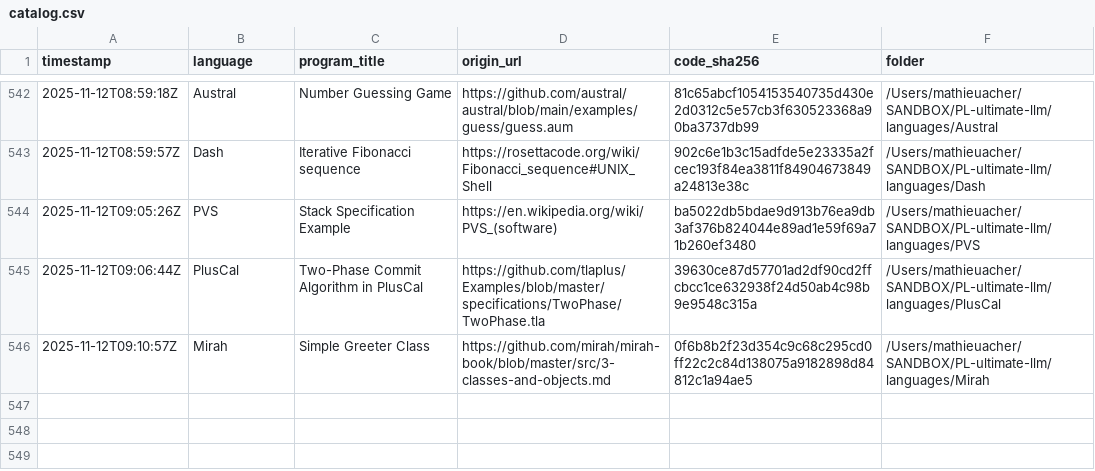
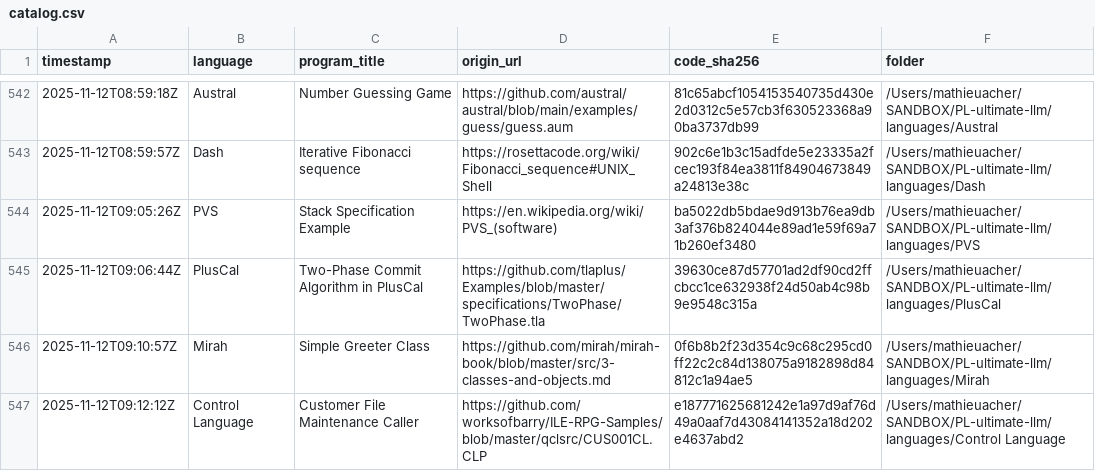
Before and after one commit to acherm/PL-ultimate-llm, a CSV file: data/catalog.csv, drawn as a sheet; only a part is shown, gaps mark what is left out.

Commit message:
turn: add Control Language (+1 program)
List-Digest: ca9bc976
Model: google/gemini-2.5-pro
Temperature: 0.4

```diff
--- a/data/catalog.csv
+++ b/data/catalog.csv
@@ -546 +546,2 @@ timestamp,language,program_title,origin_url,code_sha256,folder
 2025-11-12T09:10:57Z,Mirah,Simple Greeter Class,https://github.com/mirah/mirah-book/blob/master/src/3-classes-and-objects.md,0f6b8b2f23d354c9c68c295cd0ff22c2c84d138075a9182898d84812c1a94ae5,/Users/mathieuacher/SANDBOX/PL-ultimate-llm/languages/Mirah
+2025-11-12T09:12:12Z,Control Language,Customer File Maintenance Caller,https://github.com/worksofbarry/ILE-RPG-Samples/blob/master/qclsrc/CUS001CL.CLP,e187771625681242e1a97d9af76d49a0aaf7d43084141352a18d202e4637abd2,/Users/mathieuacher/SANDBOX/PL-ultimate-llm/languages/Control Language
```
Also changed, not shown: 4 other files.
